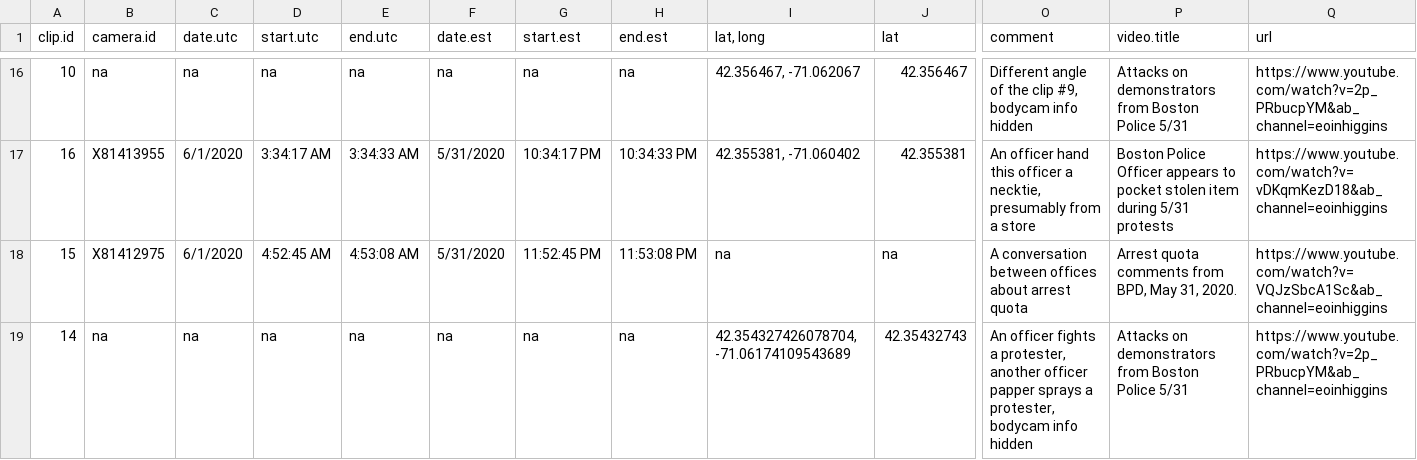
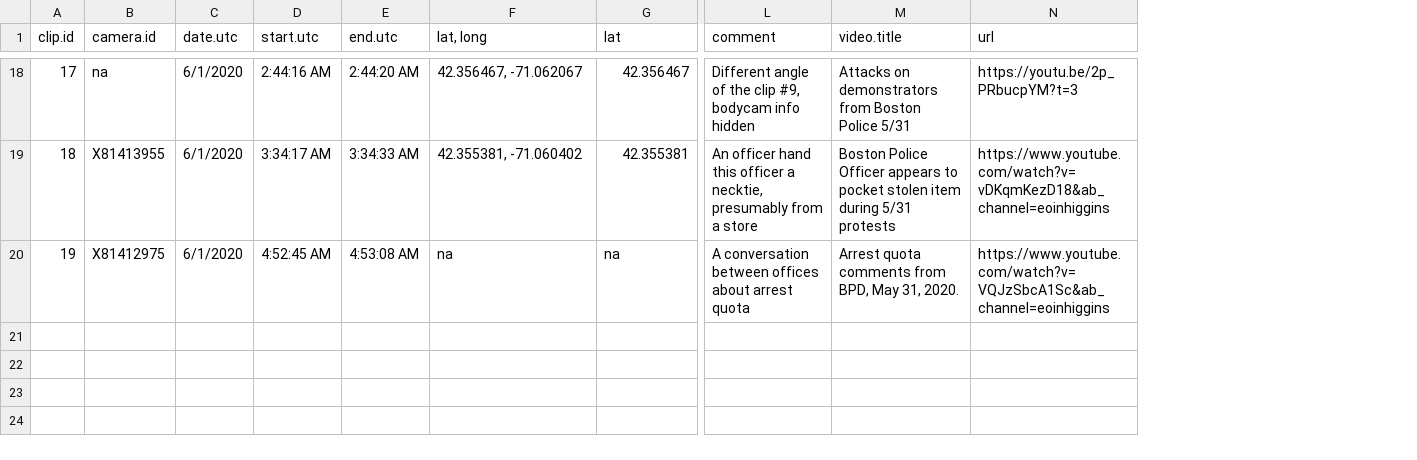
Before and after one commit to Yuriko-Schumacher/police-bodycam, a CSV file: data/bodycam-footage.csv, drawn as a sheet; only a part is shown, gaps mark what is left out; removed rows and columns are numbered as before the commit, all else as after; rows hold the shown columns only; the diff covers the shown part only; the diff names each change by its address in the sheet, - before the commit and + after, or states it on an @@ line.

```diff
--- a/data/bodycam-footage.csv
+++ b/data/bodycam-footage.csv
-column F (date.est), rows 16-18: na | 5/31/2020 | 5/31/2020
-column G (start.est), rows 16-18: na | 10:34:17 PM | 11:52:45 PM
-column H (end.est), rows 16-18: na | 10:34:33 PM | 11:53:08 PM
-A18 (clip.id): 10
+A18 (clip.id): 17
-C18 (date.utc): na
+C18 (date.utc): 6/1/2020
-D18 (start.utc): na
+D18 (start.utc): 2:44:16 AM
-E18 (end.utc): na
+E18 (end.utc): 2:44:20 AM
-N18 (url): https://www.youtube.com/watch?v=2p_PRbucpYM&ab_channel=eoinhiggins
+N18 (url): https://youtu.be/2p_PRbucpYM?t=3
-A19 (clip.id): 16
+A19 (clip.id): 18
-A20 (clip.id): 15
+A20 (clip.id): 19
-row 19: 14 | na | na | na | na | na | na | na | 42.354327426078704, -71.06174109543689 | 42.35432743 | An officer fights a protester, another officer papper sprays a protester, bodycam info hidden | Attacks on demonstrators from Boston Police 5/31 | https://www.youtube.com/watch?v=2p_PRbucpYM&ab_channel=eoinhiggins
```
Also changed, not shown: 2 added rows and 25 edited cells elsewhere in this file, 50 other files.
